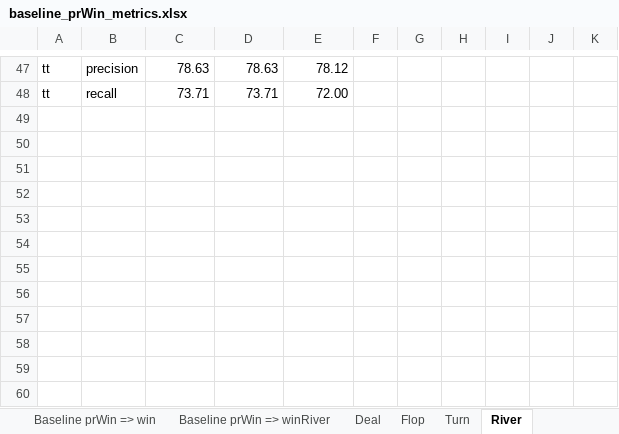
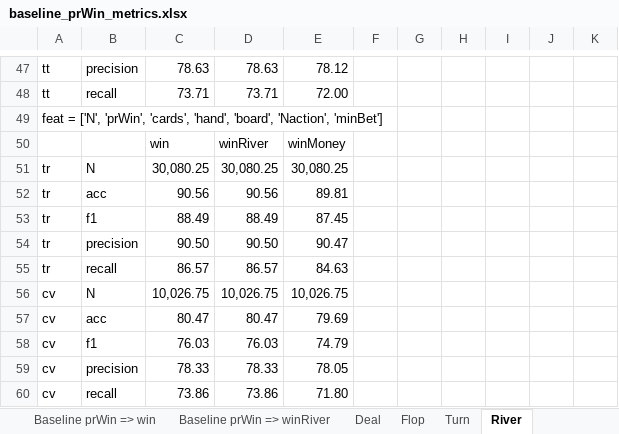
Before and after one commit to mjypeng/pkrprb, an Excel workbook: baseline_prWin_metrics.xlsx, sheet River, drawn as a sheet; only a part is shown, gaps mark what is left out; values as stored, in another font and other column widths than the file's, no borders; the diff covers the shown part only; the diff names each change by its address in the sheet, - before the commit and + after, or states it on an @@ line.

```diff
--- a/baseline_prWin_metrics.xlsx (sheet River)
+++ b/baseline_prWin_metrics.xlsx (sheet River)
+row 49: feat = ['N', 'prWin', 'cards', 'hand', 'board', 'Naction', 'minBet']
+row 50:  |  | win | winRiver | winMoney
+row 51: tr | N | 30,080.25 | 30,080.25 | 30,080.25
+row 52: tr | acc | 90.56 | 90.56 | 89.81
+row 53: tr | f1 | 88.49 | 88.49 | 87.45
+row 54: tr | precision | 90.50 | 90.50 | 90.47
+row 55: tr | recall | 86.57 | 86.57 | 84.63
+row 56: cv | N | 10,026.75 | 10,026.75 | 10,026.75
+row 57: cv | acc | 80.47 | 80.47 | 79.69
+row 58: cv | f1 | 76.03 | 76.03 | 74.79
+row 59: cv | precision | 78.33 | 78.33 | 78.05
+row 60: cv | recall | 73.86 | 73.86 | 71.80
```
Also changed, not shown: 25 edited cells elsewhere in this sheet, sheet Flop, sheet Turn, hidden cells, 5 other files.
